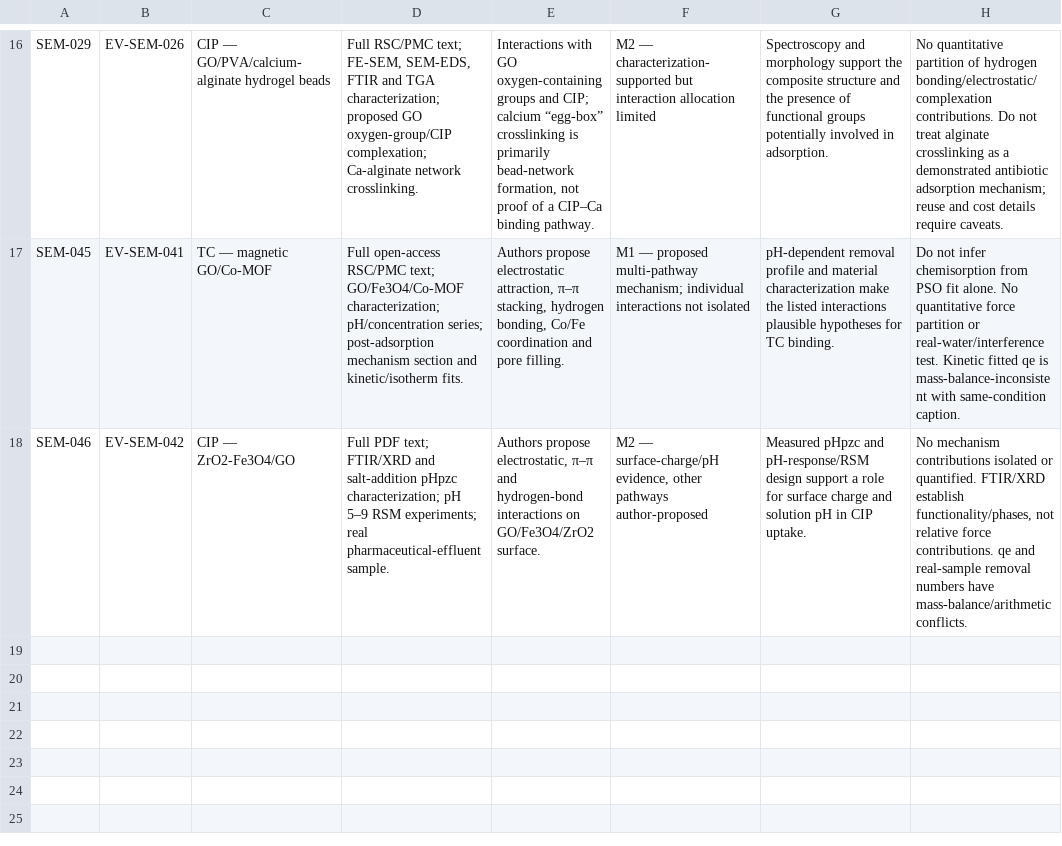
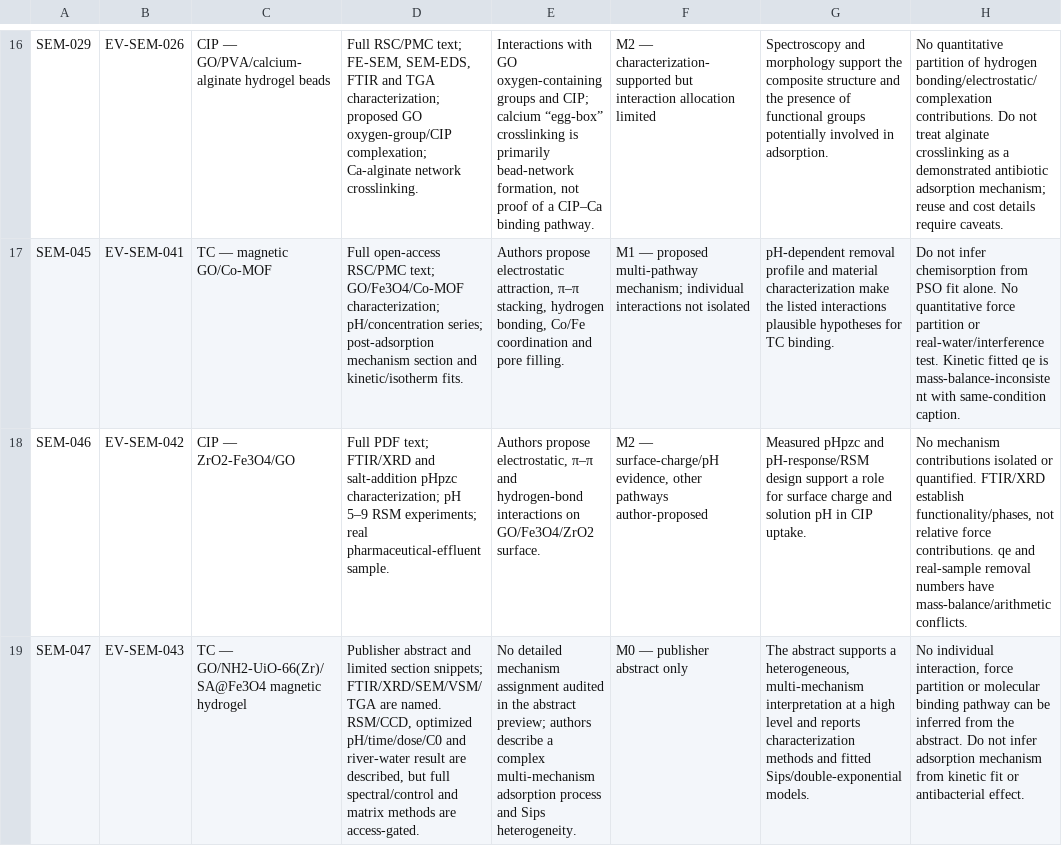
Before and after one commit to zaidkhan005/reviewAdsorbants, a CSV file: data/semester-mechanism-evidence-matrix.csv, drawn as a sheet; only a part is shown, gaps mark what is left out; the diff names each change by its address in the sheet, - before the commit and + after, or states it on an @@ line.

Commit message:
Add SEM-047 abstract-level mechanism and feasibility evidence

```diff
--- a/data/semester-mechanism-evidence-matrix.csv
+++ b/data/semester-mechanism-evidence-matrix.csv
+row 19: SEM-047 | EV-SEM-043 | TC — GO/NH2-UiO-66(Zr)/SA@Fe3O4 magnetic hydrogel | Publisher abstract and limited section snippets; FTIR/XRD/SEM/VSM/TGA are named. RSM/CCD, optimized pH/time/dose/C0 and river-water result are described, but full spectral/control and matrix methods are access-gated. | No detailed mechanism assignment audited in the abstract preview; authors describe a complex multi-mechanism adsorption process and Sips heterogeneity. | M0 — publisher abstract only | The abstract supports a heterogeneous, multi-mechanism interpretation at a high level and reports characterization methods and fitted Sips/double-exponential models. | No individual interaction, force partition or molecular binding pathway can be inferred from the abstract. Do not infer adsorption mechanism from kinetic fit or antibacterial effect.
```
